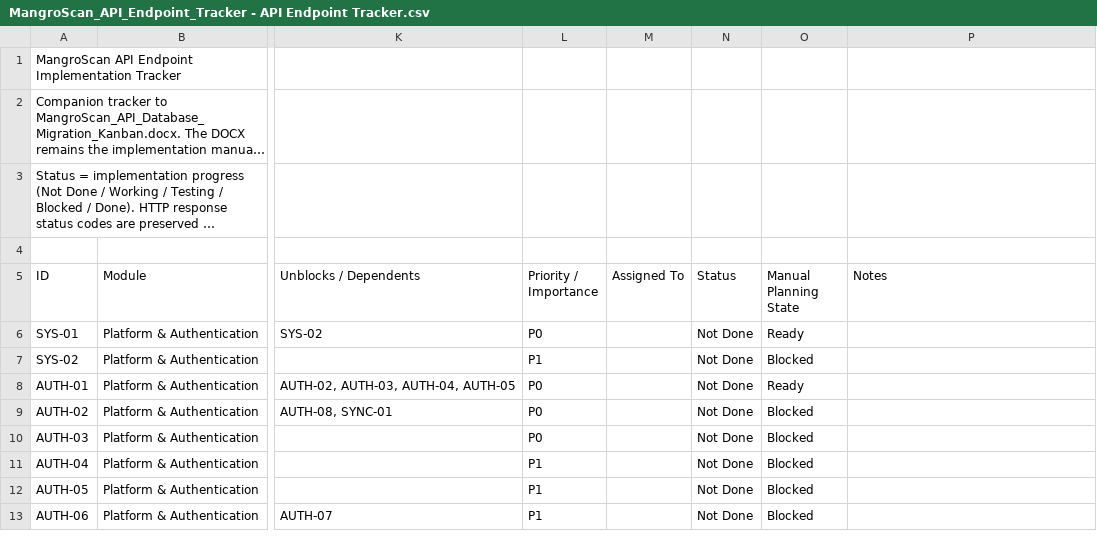
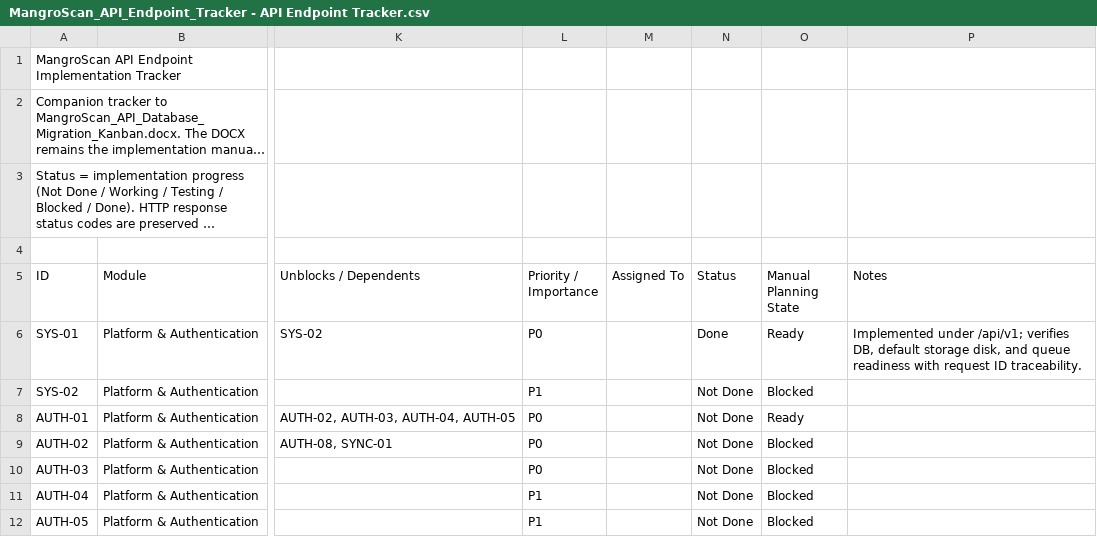
Before and after one commit to earljohnestandarte/MangroScan-API, a CSV file: docs/MangroScan_API_Endpoint_Tracker - API Endpoint Tracker.csv, drawn as a sheet; only a part is shown, gaps mark what is left out; the shorter side is filled out with more unchanged rows; long unchanged cells end in …; the diff names each change by its address in the sheet, - before the commit and + after, or states it on an @@ line.

Commit message:
feat(SYS-01): add API health endpoint

```diff
--- a/docs/MangroScan_API_Endpoint_Tracker - API Endpoint Tracker.csv
+++ b/docs/MangroScan_API_Endpoint_Tracker - API Endpoint Tracker.csv
-N6 (Status): Not Done
+N6 (Status): Done
-P6 (Notes): (empty)
+P6 (Notes): Implemented under /api/v1; verifies DB, default storage disk, and queue readiness with request ID traceability.
```
Also changed, not shown: 8 other files.
